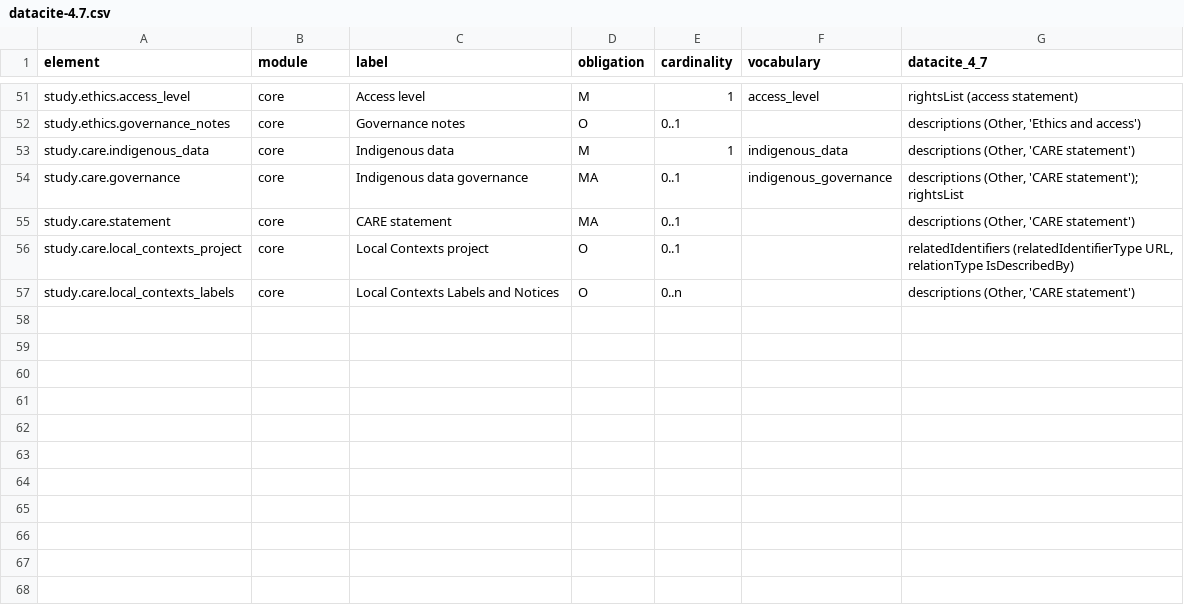
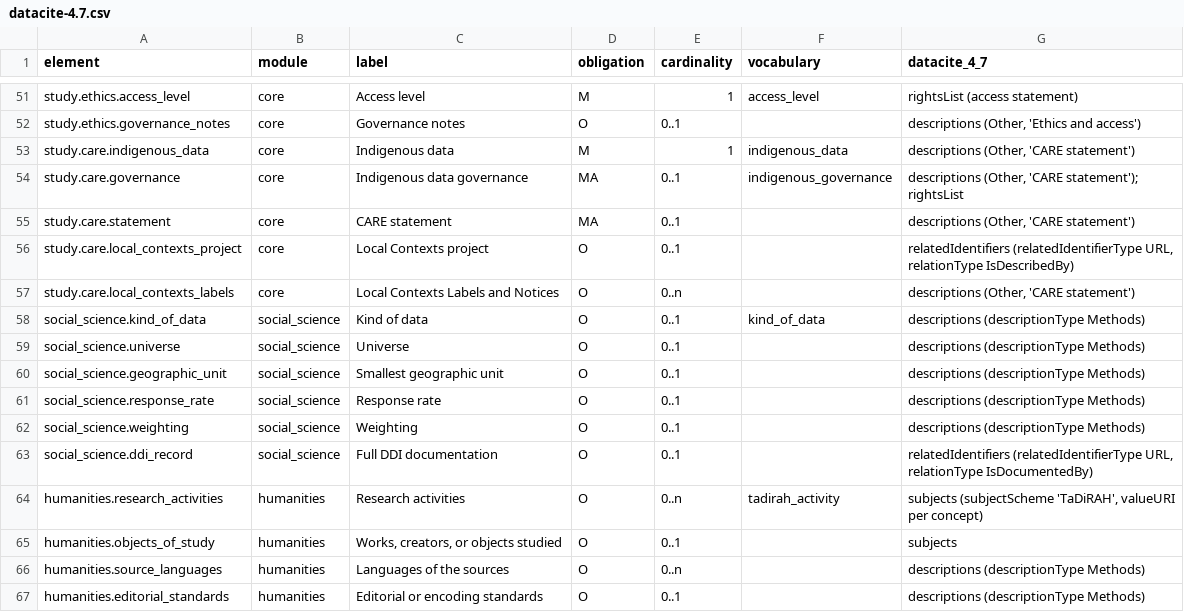
Before and after one commit to JLib271/HuMeta, a CSV file: standard/humeta/crosswalks/datacite-4.7.csv, drawn as a sheet; only a part is shown, gaps mark what is left out; the diff names each change by its address in the sheet, - before the commit and + after, or states it on an @@ line.

```diff
--- a/standard/humeta/crosswalks/datacite-4.7.csv
+++ b/standard/humeta/crosswalks/datacite-4.7.csv
+row 58: social_science.kind_of_data | social_science | Kind of data | O | 0..1 | kind_of_data | descriptions (descriptionType Methods)
+row 59: social_science.universe | social_science | Universe | O | 0..1 |  | descriptions (descriptionType Methods)
+row 60: social_science.geographic_unit | social_science | Smallest geographic unit | O | 0..1 |  | descriptions (descriptionType Methods)
+row 61: social_science.response_rate | social_science | Response rate | O | 0..1 |  | descriptions (descriptionType Methods)
+row 62: social_science.weighting | social_science | Weighting | O | 0..1 |  | descriptions (descriptionType Methods)
+row 63: social_science.ddi_record | social_science | Full DDI documentation | O | 0..1 |  | relatedIdentifiers (relatedIdentifierType URL, relationType IsDocumentedBy)
+row 64: humanities.research_activities | humanities | Research activities | O | 0..n | tadirah_activity | subjects (subjectScheme 'TaDiRAH', valueURI per concept)
+row 65: humanities.objects_of_study | humanities | Works, creators, or objects studied | O | 0..1 |  | subjects
+row 66: humanities.source_languages | humanities | Languages of the sources | O | 0..n |  | descriptions (descriptionType Methods)
+row 67: humanities.editorial_standards | humanities | Editorial or encoding standards | O | 0..1 |  | descriptions (descriptionType Methods)
```
Also changed, not shown: standard/humeta/crosswalks/alignments.csv, standard/humeta/crosswalks/ddi.csv, 18 other files.
